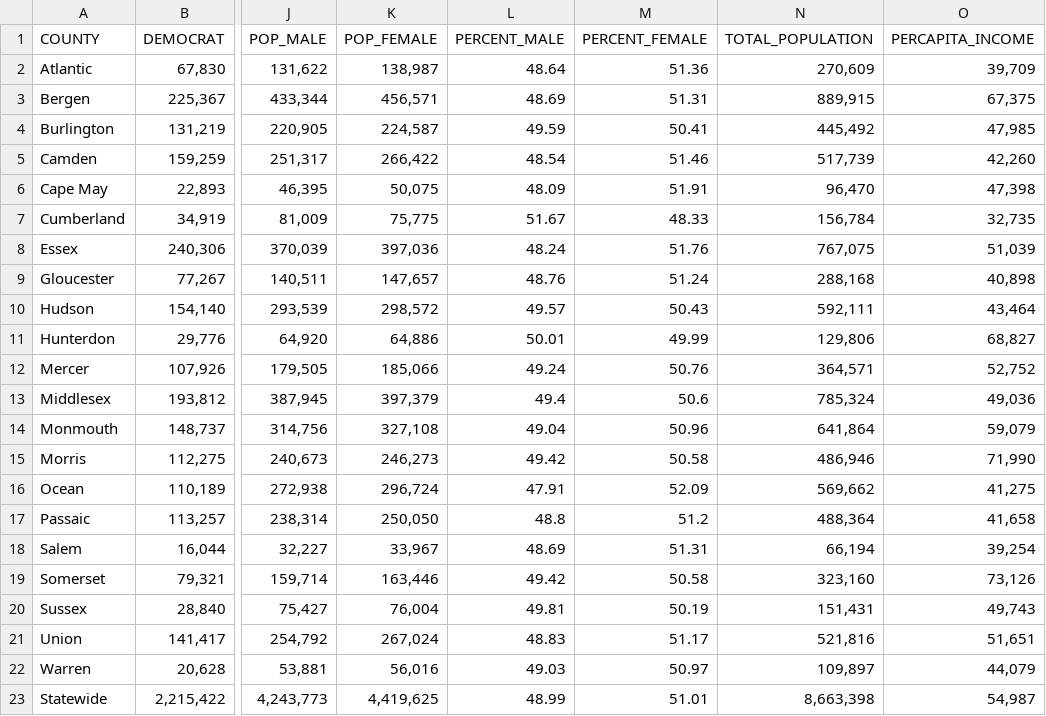
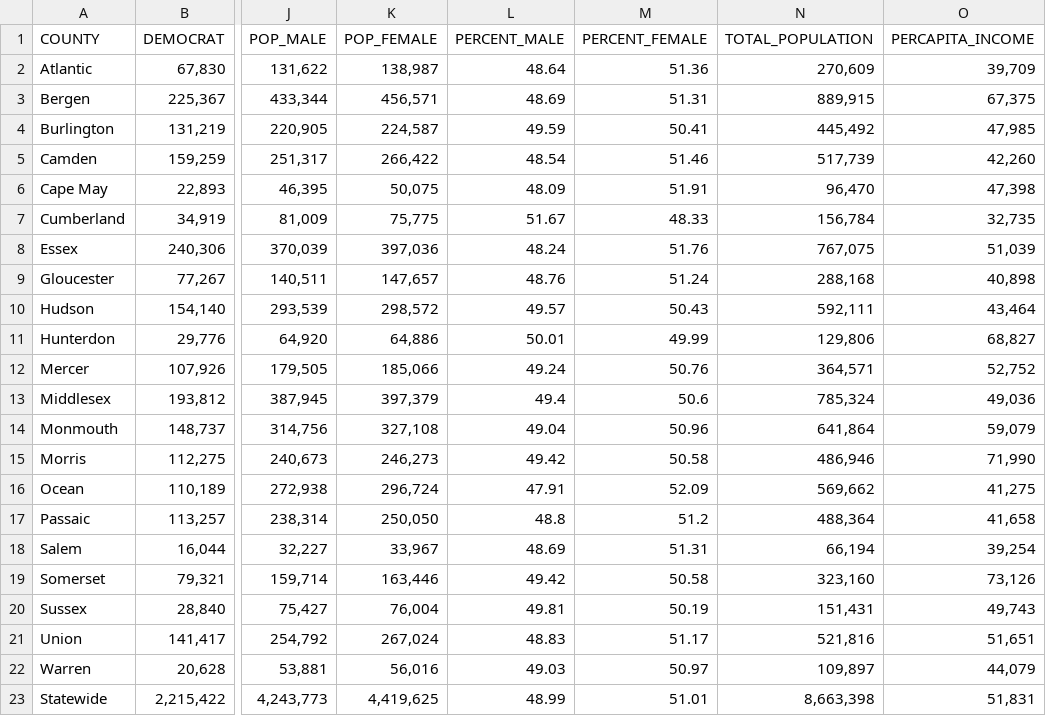
Before and after one commit to AndrewYW/rutgers, a CSV file: cs-336/project/2008NJ.csv, drawn as a sheet; only a part is shown, gaps mark what is left out; the diff names each change by its address in the sheet, - before the commit and + after, or states it on an @@ line.

```diff
--- a/cs-336/project/2008NJ.csv
+++ b/cs-336/project/2008NJ.csv
-O23 (PERCAPITA_INCOME): 54,987
+O23 (PERCAPITA_INCOME): 51,831
```
Also changed, not shown: cs-336/project/Statewide.csv.
